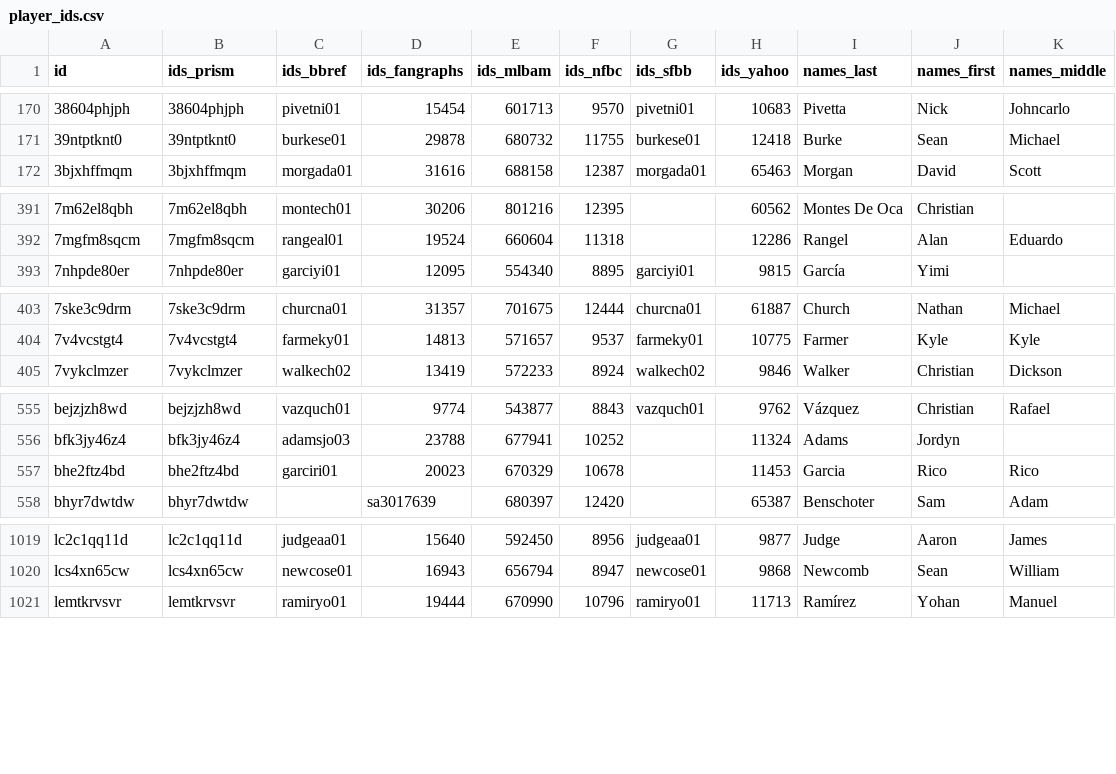
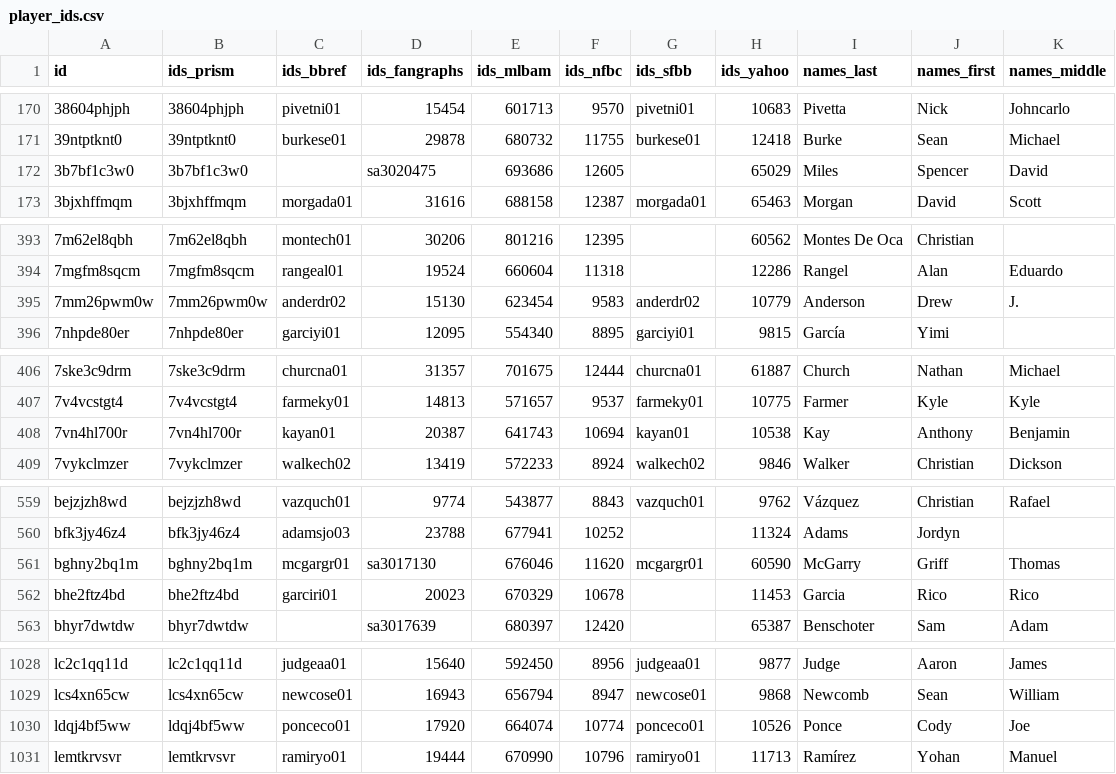
Before and after one commit to StatsVine/prism-registry, a CSV file: exports/mlb/player_ids/player_ids.csv, drawn as a sheet; only a part is shown, gaps mark what is left out; the diff covers the shown part only; the diff names each change by its address in the sheet, - before the commit and + after, or states it on an @@ line.

```diff
--- a/exports/mlb/player_ids/player_ids.csv
+++ b/exports/mlb/player_ids/player_ids.csv
+row 172: 3b7bf1c3w0 | 3b7bf1c3w0 |  | sa3020475 | 693686 | 12605 |  | 65029 | Miles | Spencer | David
+row 395: 7mm26pwm0w | 7mm26pwm0w | anderdr02 | 15130 | 623454 | 9583 | anderdr02 | 10779 | Anderson | Drew | J.
+row 408: 7vn4hl700r | 7vn4hl700r | kayan01 | 20387 | 641743 | 10694 | kayan01 | 10538 | Kay | Anthony | Benjamin
+row 561: bghny2bq1m | bghny2bq1m | mcgargr01 | sa3017130 | 676046 | 11620 | mcgargr01 | 60590 | McGarry | Griff | Thomas
+row 1030: ldqj4bf5ww | ldqj4bf5ww | ponceco01 | 17920 | 664074 | 10774 | ponceco01 | 10526 | Ponce | Cody | Joe
```
Also changed, not shown: 11 added rows elsewhere in this file, exports/mlb/players_mlb_profile/players_mlb_profile.csv, exports/mlb/players_mlb_roster/players_mlb_roster.csv, 45 other files.
